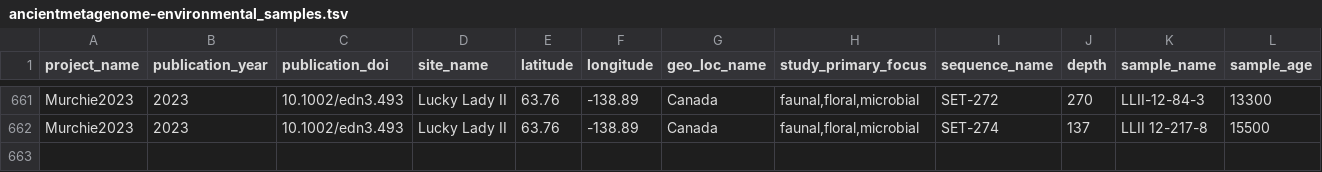
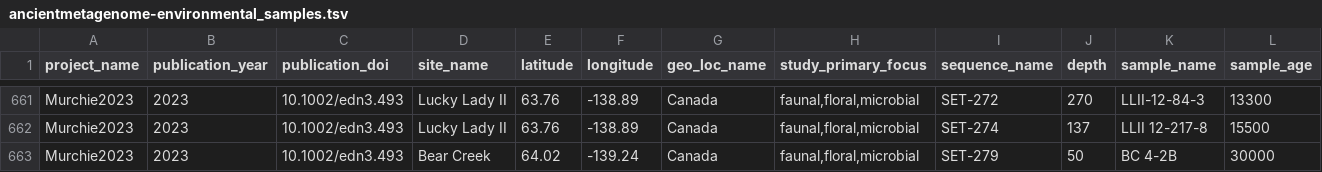
Before and after one commit to SPAAM-community/AncientMetagenomeDir, a TSV file: ancientmetagenome-environmental/samples/ancientmetagenome-environmental_samples.tsv, drawn as a sheet; only a part is shown, gaps mark what is left out; rows hold the shown columns only; the diff names each change by its address in the sheet, - before the commit and + after, or states it on an @@ line.

Commit message:
Add missing shotgun sample SET-279

```diff
--- a/ancientmetagenome-environmental/samples/ancientmetagenome-environmental_samples.tsv
+++ b/ancientmetagenome-environmental/samples/ancientmetagenome-environmental_samples.tsv
+row 663: Murchie2023 | 2023 | 10.1002/edn3.493 | Bear Creek | 64.02 | -139.24 | Canada | faunal,floral,microbial | SET-279 | 50 | BC 4-2B | 30000
```
